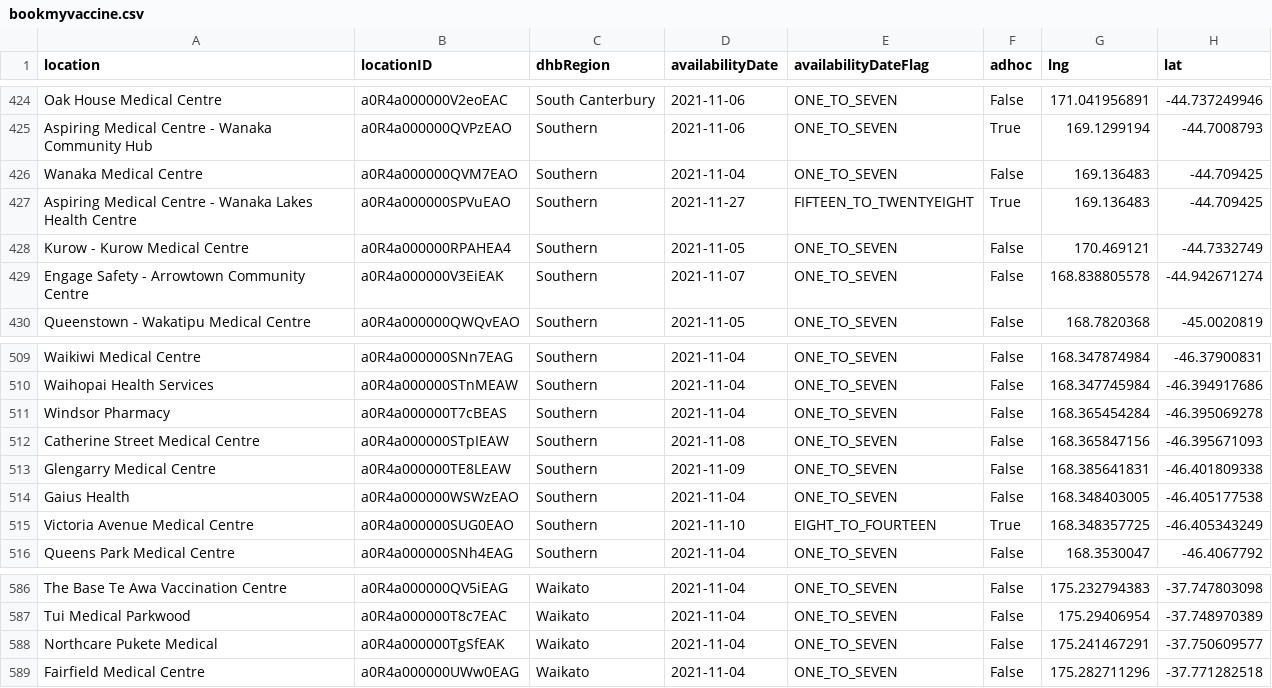
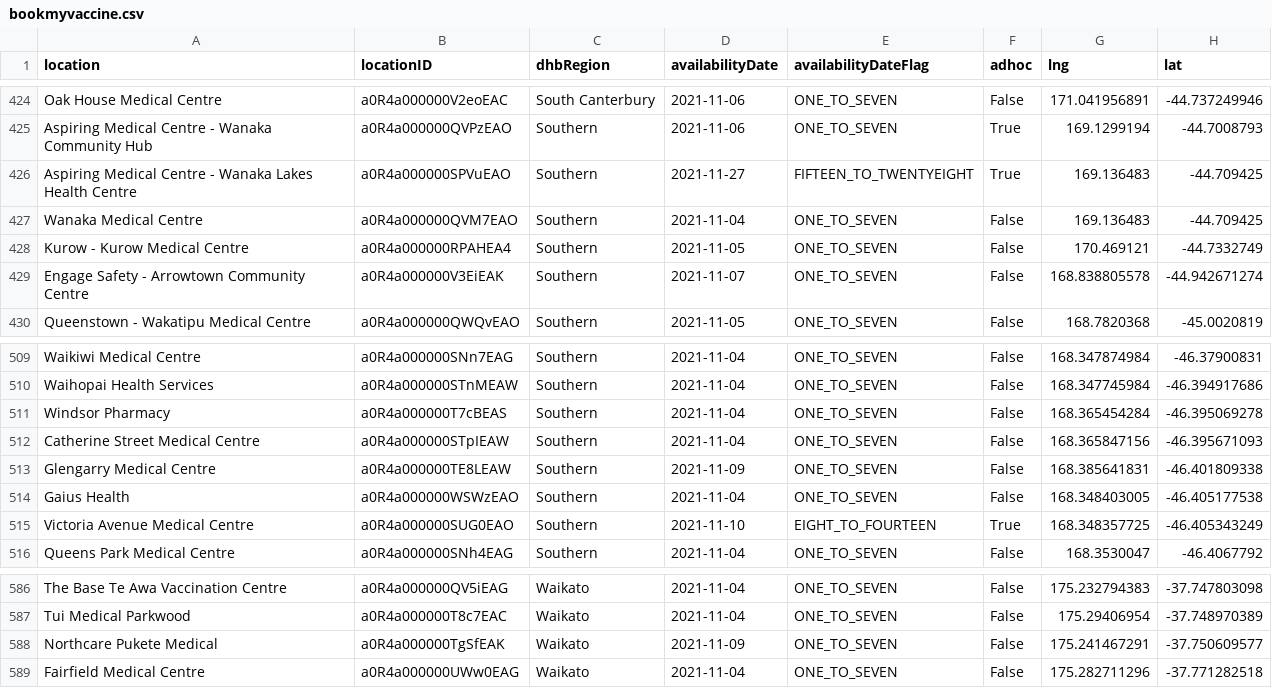
Before and after one commit to UoA-eResearch/nz-covid19-data-auto, a CSV file: vaccinations/bookmyvaccine.csv, drawn as a sheet; only a part is shown, gaps mark what is left out; the diff covers the shown part only.

```diff
--- a/vaccinations/bookmyvaccine.csv
+++ b/vaccinations/bookmyvaccine.csv
@@ -425,4 +425,4 @@ Oak House Medical Centre,a0R4a000000V2eoEAC,South Canterbury,2021-11-06,ONE_TO_S
 Aspiring Medical Centre - Wanaka Community Hub,a0R4a000000QVPzEAO,Southern,2021-11-06,ONE_TO_SEVEN,True,169.1299194,-44.7008793
+Aspiring Medical Centre - Wanaka Lakes Health Centre,a0R4a000000SPVuEAO,Southern,2021-11-27,FIFTEEN_TO_TWENTYEIGHT,True,169.136483,-44.709425
 Wanaka Medical Centre,a0R4a000000QVM7EAO,Southern,2021-11-04,ONE_TO_SEVEN,False,169.136483,-44.709425
-Aspiring Medical Centre - Wanaka Lakes Health Centre,a0R4a000000SPVuEAO,Southern,2021-11-27,FIFTEEN_TO_TWENTYEIGHT,True,169.136483,-44.709425
 Kurow - Kurow Medical Centre,a0R4a000000RPAHEA4,Southern,2021-11-05,ONE_TO_SEVEN,False,170.469121,-44.7332749
@@ -511,3 +511,3 @@ Waihopai Health Services,a0R4a000000STnMEAW,Southern,2021-11-04,ONE_TO_SEVEN,Fal
 Windsor Pharmacy,a0R4a000000T7cBEAS,Southern,2021-11-04,ONE_TO_SEVEN,False,168.365454284,-46.395069278
-Catherine Street Medical Centre,a0R4a000000STpIEAW,Southern,2021-11-08,ONE_TO_SEVEN,False,168.365847156,-46.395671093
+Catherine Street Medical Centre,a0R4a000000STpIEAW,Southern,2021-11-04,ONE_TO_SEVEN,False,168.365847156,-46.395671093
 Glengarry Medical Centre,a0R4a000000TE8LEAW,Southern,2021-11-09,ONE_TO_SEVEN,False,168.385641831,-46.401809338
@@ -587,3 +587,3 @@ The Base Te Awa Vaccination Centre,a0R4a000000QV5iEAG,Waikato,2021-11-04,ONE_TO_
 Tui Medical Parkwood,a0R4a000000T8c7EAC,Waikato,2021-11-04,ONE_TO_SEVEN,False,175.29406954,-37.748970389
-Northcare Pukete Medical,a0R4a000000TgSfEAK,Waikato,2021-11-04,ONE_TO_SEVEN,False,175.241467291,-37.750609577
+Northcare Pukete Medical,a0R4a000000TgSfEAK,Waikato,2021-11-09,ONE_TO_SEVEN,False,175.241467291,-37.750609577
 Fairfield Medical Centre,a0R4a000000UWw0EAG,Waikato,2021-11-04,ONE_TO_SEVEN,False,175.282711296,-37.771282518
```
Also changed, not shown: 18 edited cells elsewhere in this file, vaccinations/healthpoint_locations.csv, 2 other files.
